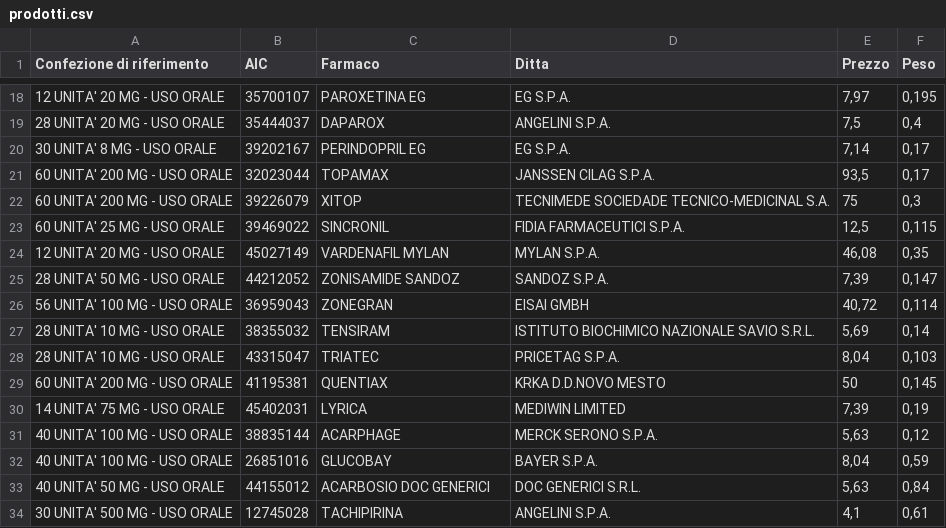
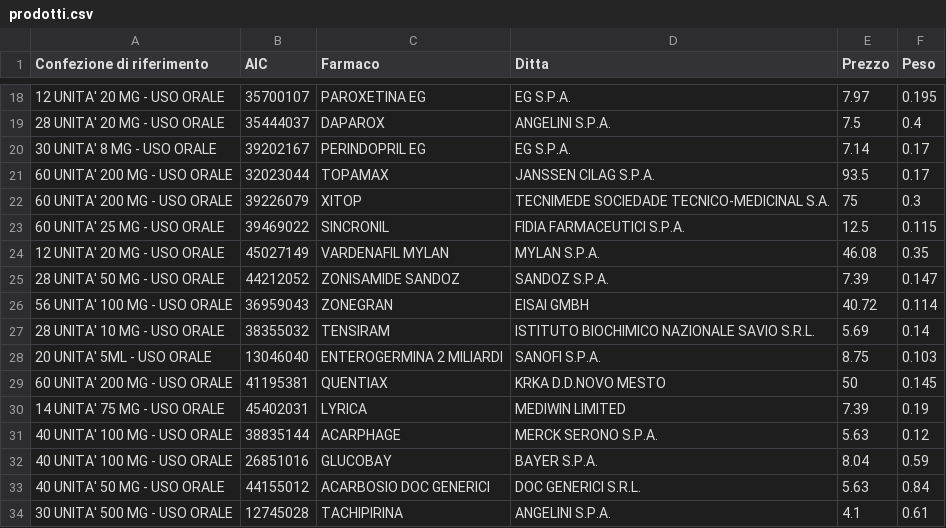
Before and after one commit to Giulio987/TecnologieWeb, a CSV file: prodotti.csv, drawn as a sheet; only a part is shown, gaps mark what is left out; the diff covers the shown part only.

```diff
--- a/prodotti.csv
+++ b/prodotti.csv
@@ -18,17 +18,17 @@ Confezione di riferimento	AIC	Farmaco	Ditta	Prezzo	Peso
-12 UNITA' 20 MG - USO ORALE	35700107	PAROXETINA EG	EG S.P.A.	7,97	0,195
-28 UNITA' 20 MG - USO ORALE	35444037	DAPAROX	ANGELINI S.P.A.	7,5	0,4
-30 UNITA' 8 MG - USO ORALE	39202167	PERINDOPRIL EG	EG S.P.A.	7,14	0,17
-60 UNITA' 200 MG - USO ORALE	32023044	TOPAMAX	JANSSEN CILAG S.P.A.	93,5	0,17
-60 UNITA' 200 MG - USO ORALE	39226079	XITOP	TECNIMEDE SOCIEDADE TECNICO-MEDICINAL S.A.	75	0,3
-60 UNITA' 25 MG - USO ORALE	39469022	SINCRONIL	FIDIA FARMACEUTICI S.P.A.	12,5	0,115
-12 UNITA' 20 MG - USO ORALE	45027149	VARDENAFIL MYLAN	MYLAN S.P.A.	46,08	0,35
-28 UNITA' 50 MG - USO ORALE	44212052	ZONISAMIDE SANDOZ	SANDOZ S.P.A.	7,39	0,147
-56 UNITA' 100 MG - USO ORALE	36959043	ZONEGRAN	EISAI GMBH	40,72	0,114
-28 UNITA' 10 MG - USO ORALE	38355032	TENSIRAM	ISTITUTO BIOCHIMICO NAZIONALE SAVIO S.R.L.	5,69	0,14
-28 UNITA' 10 MG - USO ORALE	43315047	TRIATEC	PRICETAG S.P.A.	8,04	0,103
-60 UNITA' 200 MG - USO ORALE	41195381	QUENTIAX	KRKA D.D.NOVO MESTO	50	0,145
-14 UNITA' 75 MG - USO ORALE	45402031	LYRICA	MEDIWIN LIMITED	7,39	0,19
-40 UNITA' 100 MG - USO ORALE	38835144	ACARPHAGE	MERCK SERONO S.P.A.	5,63	0,12
-40 UNITA' 100 MG - USO ORALE	26851016	GLUCOBAY	BAYER S.P.A.	8,04	0,59
-40 UNITA' 50 MG - USO ORALE	44155012	ACARBOSIO DOC GENERICI	DOC GENERICI S.R.L.	5,63	0,84
-30 UNITA' 500 MG - USO ORALE	12745028	TACHIPIRINA	ANGELINI S.P.A.	4,1	0,61
+12 UNITA' 20 MG - USO ORALE	35700107	PAROXETINA EG	EG S.P.A.	7.97	0.195
+28 UNITA' 20 MG - USO ORALE	35444037	DAPAROX	ANGELINI S.P.A.	7.5	0.4
+30 UNITA' 8 MG - USO ORALE	39202167	PERINDOPRIL EG	EG S.P.A.	7.14	0.17
+60 UNITA' 200 MG - USO ORALE	32023044	TOPAMAX	JANSSEN CILAG S.P.A.	93.5	0.17
+60 UNITA' 200 MG - USO ORALE	39226079	XITOP	TECNIMEDE SOCIEDADE TECNICO-MEDICINAL S.A.	75	0.3
+60 UNITA' 25 MG - USO ORALE	39469022	SINCRONIL	FIDIA FARMACEUTICI S.P.A.	12.5	0.115
+12 UNITA' 20 MG - USO ORALE	45027149	VARDENAFIL MYLAN	MYLAN S.P.A.	46.08	0.35
+28 UNITA' 50 MG - USO ORALE	44212052	ZONISAMIDE SANDOZ	SANDOZ S.P.A.	7.39	0.147
+56 UNITA' 100 MG - USO ORALE	36959043	ZONEGRAN	EISAI GMBH	40.72	0.114
+28 UNITA' 10 MG - USO ORALE	38355032	TENSIRAM	ISTITUTO BIOCHIMICO NAZIONALE SAVIO S.R.L.	5.69	0.14
+20 UNITA' 5ML - USO ORALE	13046040	ENTEROGERMINA 2 MILIARDI	SANOFI S.P.A.	8.75	0.103
+60 UNITA' 200 MG - USO ORALE	41195381	QUENTIAX	KRKA D.D.NOVO MESTO	50	0.145
+14 UNITA' 75 MG - USO ORALE	45402031	LYRICA	MEDIWIN LIMITED	7.39	0.19
+40 UNITA' 100 MG - USO ORALE	38835144	ACARPHAGE	MERCK SERONO S.P.A.	5.63	0.12
+40 UNITA' 100 MG - USO ORALE	26851016	GLUCOBAY	BAYER S.P.A.	8.04	0.59
+40 UNITA' 50 MG - USO ORALE	44155012	ACARBOSIO DOC GENERICI	DOC GENERICI S.R.L.	5.63	0.84
+30 UNITA' 500 MG - USO ORALE	12745028	TACHIPIRINA	ANGELINI S.P.A.	4.1	0.61
```
Also changed, not shown: 44 edited cells elsewhere in this file.
